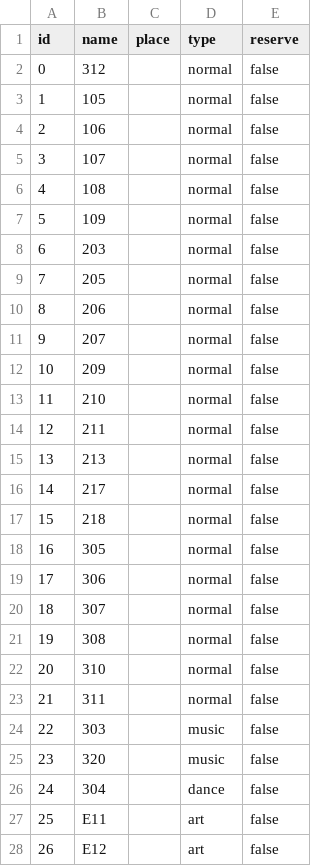
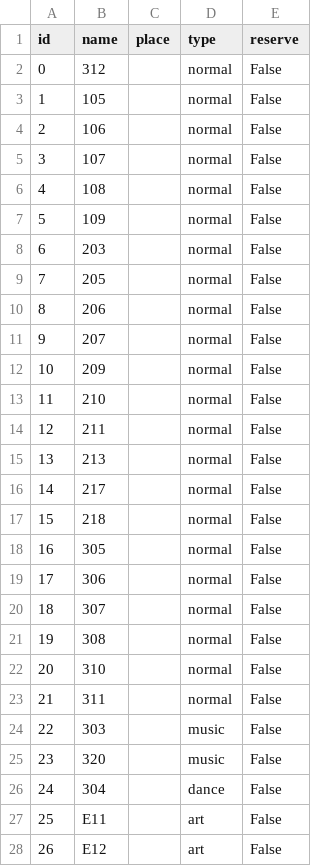
Before and after one commit to muboch/IP6-Optimal-Scheduling-of-Project-Presentations, a CSV file: files/rooms.csv, drawn as a sheet; only a part is shown; the diff covers the shown part only.

```diff
--- a/files/rooms.csv
+++ b/files/rooms.csv
@@ -2,27 +2,27 @@
-0;312;;normal;false
-1;105;;normal;false
-2;106;;normal;false
-3;107;;normal;false
-4;108;;normal;false
-5;109;;normal;false
-6;203;;normal;false
-7;205;;normal;false
-8;206;;normal;false
-9;207;;normal;false
-10;209;;normal;false
-11;210;;normal;false
-12;211;;normal;false
-13;213;;normal;false
-14;217;;normal;false
-15;218;;normal;false
-16;305;;normal;false
-17;306;;normal;false
-18;307;;normal;false
-19;308;;normal;false
-20;310;;normal;false
-21;311;;normal;false
-22;303;;music;false
-23;320;;music;false
-24;304;;dance;false
-25;E11;;art;false
-26;E12;;art;false
+"0";"312";"";"normal";"False"
+"1";"105";"";"normal";"False"
+"2";"106";"";"normal";"False"
+"3";"107";"";"normal";"False"
+"4";"108";"";"normal";"False"
+"5";"109";"";"normal";"False"
+"6";"203";"";"normal";"False"
+"7";"205";"";"normal";"False"
+"8";"206";"";"normal";"False"
+"9";"207";"";"normal";"False"
+"10";"209";"";"normal";"False"
+"11";"210";"";"normal";"False"
+"12";"211";"";"normal";"False"
+"13";"213";"";"normal";"False"
+"14";"217";"";"normal";"False"
+"15";"218";"";"normal";"False"
+"16";"305";"";"normal";"False"
+"17";"306";"";"normal";"False"
+"18";"307";"";"normal";"False"
+"19";"308";"";"normal";"False"
+"20";"310";"";"normal";"False"
+"21";"311";"";"normal";"False"
+"22";"303";"";"music";"False"
+"23";"320";"";"music";"False"
+"24";"304";"";"dance";"False"
+"25";"E11";"";"art";"False"
+"26";"E12";"";"art";"False"
```
Also changed, not shown: 6 edited cells elsewhere in this file, files/lecturers.csv, files/presentations.csv, 21 other files.
